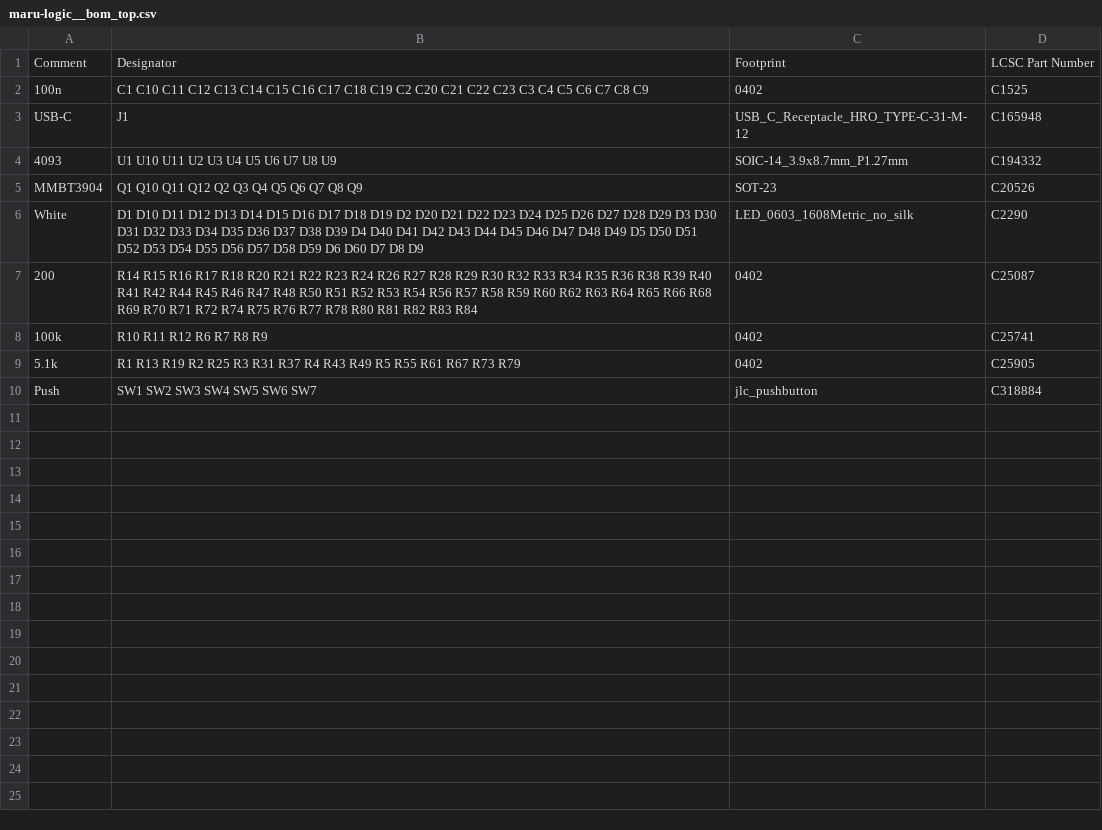
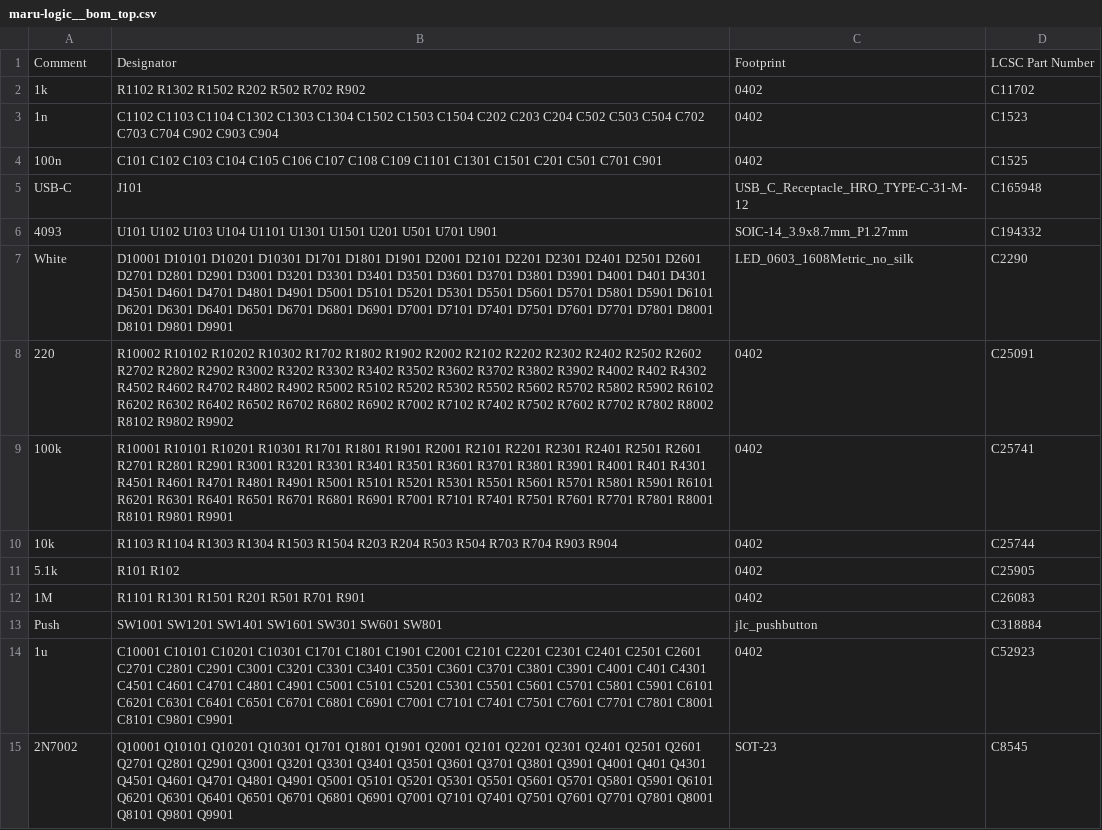
Before and after one commit to battlesnake/maru-logic, a CSV file: fab/maru-logic__bom_top.csv, drawn as a sheet.

```diff
--- a/fab/maru-logic__bom_top.csv
+++ b/fab/maru-logic__bom_top.csv
@@ -1,10 +1,15 @@
 "Comment","Designator","Footprint","LCSC Part Number"
-"100n","C1 C10 C11 C12 C13 C14 C15 C16 C17 C18 C19 C2 C20 C21 C22 C23 C3 C4 C5 C6 C7 C8 C9","0402","C1525"
-"USB-C","J1","USB_C_Receptacle_HRO_TYPE-C-31-M-12","C165948"
-"4093","U1 U10 U11 U2 U3 U4 U5 U6 U7 U8 U9","SOIC-14_3.9x8.7mm_P1.27mm","C194332"
-"MMBT3904","Q1 Q10 Q11 Q12 Q2 Q3 Q4 Q5 Q6 Q7 Q8 Q9","SOT-23","C20526"
-"White","D1 D10 D11 D12 D13 D14 D15 D16 D17 D18 D19 D2 D20 D21 D22 D23 D24 D25 D26 D27 D28 D29 D3 D30 D31 D32 D33 D34 D35 D36 D37 D38 D39 D4 D40 D41 D42 D43 D44 D45 D46 D47 D48 D49 D5 D50 D51 D52 D53 D54 D55 D56 D57 D58 D59 D6 D60 D7 D8 D9","LED_0603_1608Metric_no_silk","C2290"
-"200","R14 R15 R16 R17 R18 R20 R21 R22 R23 R24 R26 R27 R28 R29 R30 R32 R33 R34 R35 R36 R38 R39 R40 R41 R42 R44 R45 R46 R47 R48 R50 R51 R52 R53 R54 R56 R57 R58 R59 R60 R62 R63 R64 R65 R66 R68 R69 R70 R71 R72 R74 R75 R76 R77 R78 R80 R81 R82 R83 R84","0402","C25087"
-"100k","R10 R11 R12 R6 R7 R8 R9","0402","C25741"
-"5.1k","R1 R13 R19 R2 R25 R3 R31 R37 R4 R43 R49 R5 R55 R61 R67 R73 R79","0402","C25905"
-"Push","SW1 SW2 SW3 SW4 SW5 SW6 SW7","jlc_pushbutton","C318884"
+"1k","R1102 R1302 R1502 R202 R502 R702 R902","0402","C11702"
+"1n","C1102 C1103 C1104 C1302 C1303 C1304 C1502 C1503 C1504 C202 C203 C204 C502 C503 C504 C702 C703 C704 C902 C903 C904","0402","C1523"
+"100n","C101 C102 C103 C104 C105 C106 C107 C108 C109 C1101 C1301 C1501 C201 C501 C701 C901","0402","C1525"
+"USB-C","J101","USB_C_Receptacle_HRO_TYPE-C-31-M-12","C165948"
+"4093","U101 U102 U103 U104 U1101 U1301 U1501 U201 U501 U701 U901","SOIC-14_3.9x8.7mm_P1.27mm","C194332"
+"White","D10001 D10101 D10201 D10301 D1701 D1801 D1901 D2001 D2101 D2201 D2301 D2401 D2501 D2601 D2701 D2801 D2901 D3001 D3201 D3301 D3401 D3501 D3601 D3701 D3801 D3901 D4001 D401 D4301 D4501 D4601 D4701 D4801 D4901 D5001 D5101 D5201 D5301 D5501 D5601 D5701 D5801 D5901 D6101 D6201 D6301 D6401 D6501 D6701 D6801 D6901 D7001 D7101 D7401 D7501 D7601 D7701 D7801 D8001 D8101 D9801 D9901","LED_0603_1608Metric_no_silk","C2290"
+"220","R10002 R10102 R10202 R10302 R1702 R1802 R1902 R2002 R2102 R2202 R2302 R2402 R2502 R2602 R2702 R2802 R2902 R3002 R3202 R3302 R3402 R3502 R3602 R3702 R3802 R3902 R4002 R402 R4302 R4502 R4602 R4702 R4802 R4902 R5002 R5102 R5202 R5302 R5502 R5602 R5702 R5802 R5902 R6102 R6202 R6302 R6402 R6502 R6702 R6802 R6902 R7002 R7102 R7402 R7502 R7602 R7702 R7802 R8002 R8102 R9802 R9902","0402","C25091"
+"100k","R10001 R10101 R10201 R10301 R1701 R1801 R1901 R2001 R2101 R2201 R2301 R2401 R2501 R2601 R2701 R2801 R2901 R3001 R3201 R3301 R3401 R3501 R3601 R3701 R3801 R3901 R4001 R401 R4301 R4501 R4601 R4701 R4801 R4901 R5001 R5101 R5201 R5301 R5501 R5601 R5701 R5801 R5901 R6101 R6201 R6301 R6401 R6501 R6701 R6801 R6901 R7001 R7101 R7401 R7501 R7601 R7701 R7801 R8001 R8101 R9801 R9901","0402","C25741"
+"10k","R1103 R1104 R1303 R1304 R1503 R1504 R203 R204 R503 R504 R703 R704 R903 R904","0402","C25744"
+"5.1k","R101 R102","0402","C25905"
+"1M","R1101 R1301 R1501 R201 R501 R701 R901","0402","C26083"
+"Push","SW1001 SW1201 SW1401 SW1601 SW301 SW601 SW801","jlc_pushbutton","C318884"
+"1u","C10001 C10101 C10201 C10301 C1701 C1801 C1901 C2001 C2101 C2201 C2301 C2401 C2501 C2601 C2701 C2801 C2901 C3001 C3201 C3301 C3401 C3501 C3601 C3701 C3801 C3901 C4001 C401 C4301 C4501 C4601 C4701 C4801 C4901 C5001 C5101 C5201 C5301 C5501 C5601 C5701 C5801 C5901 C6101 C6201 C6301 C6401 C6501 C6701 C6801 C6901 C7001 C7101 C7401 C7501 C7601 C7701 C7801 C8001 C8101 C9801 C9901","0402","C52923"
+"2N7002","Q10001 Q10101 Q10201 Q10301 Q1701 Q1801 Q1901 Q2001 Q2101 Q2201 Q2301 Q2401 Q2501 Q2601 Q2701 Q2801 Q2901 Q3001 Q3201 Q3301 Q3401 Q3501 Q3601 Q3701 Q3801 Q3901 Q4001 Q401 Q4301 Q4501 Q4601 Q4701 Q4801 Q4901 Q5001 Q5101 Q5201 Q5301 Q5501 Q5601 Q5701 Q5801 Q5901 Q6101 Q6201 Q6301 Q6401 Q6501 Q6701 Q6801 Q6901 Q7001 Q7101 Q7401 Q7501 Q7601 Q7701 Q7801 Q8001 Q8101 Q9801 Q9901","SOT-23","C8545"
```
Also changed, not shown: fab/maru-logic__cpl_top.csv, 24 other files.
